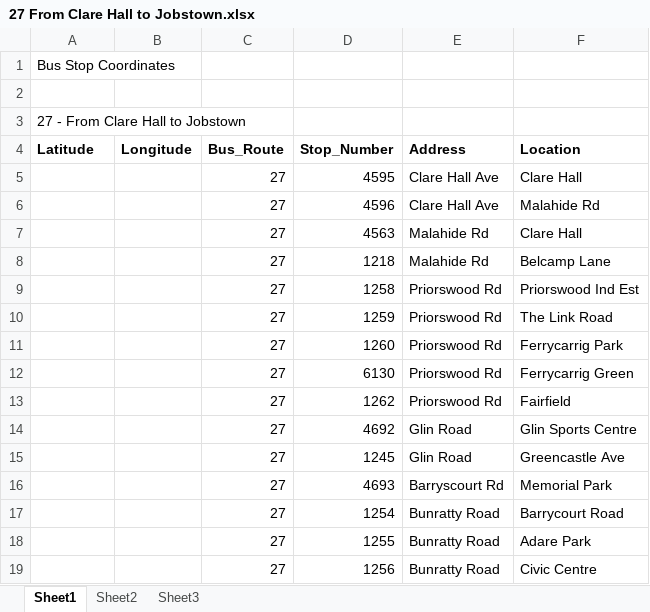
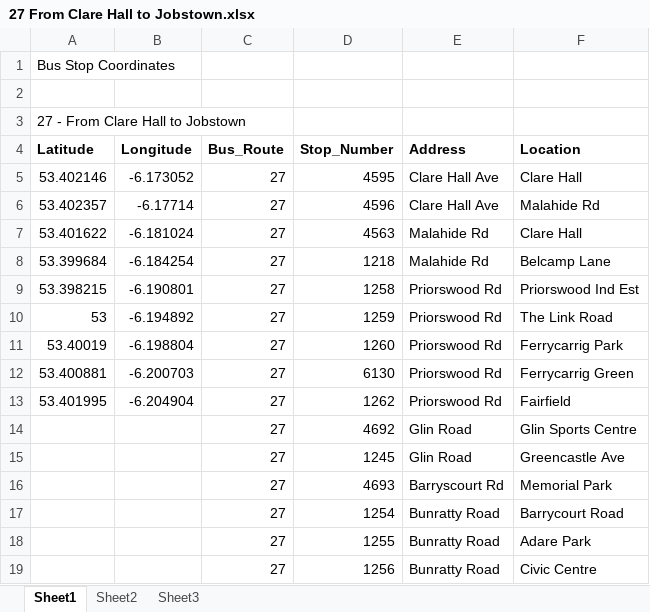
Before and after one commit to DavidBeckley/4th_Year_Project, an Excel workbook: 27 From Clare Hall to Jobstown.xlsx, sheet Sheet1, drawn as a sheet; only a part is shown; values as stored, in another font and other column widths than the file's, no borders; the diff names each change by its address in the sheet, - before the commit and + after, or states it on an @@ line.

```diff
--- a/27 From Clare Hall to Jobstown.xlsx (sheet Sheet1)
+++ b/27 From Clare Hall to Jobstown.xlsx (sheet Sheet1)
-A5 (Latitude): (empty)
+A5 (Latitude): 53.402146
-B5 (Longitude): (empty)
+B5 (Longitude): -6.173052
-A6 (Latitude): (empty)
+A6 (Latitude): 53.402357
-B6 (Longitude): (empty)
+B6 (Longitude): -6.17714
-A7 (Latitude): (empty)
+A7 (Latitude): 53.401622
-B7 (Longitude): (empty)
+B7 (Longitude): -6.181024
-A8 (Latitude): (empty)
+A8 (Latitude): 53.399684
-B8 (Longitude): (empty)
+B8 (Longitude): -6.184254
-A9 (Latitude): (empty)
+A9 (Latitude): 53.398215
-B9 (Longitude): (empty)
+B9 (Longitude): -6.190801
-A10 (Latitude): (empty)
+A10 (Latitude): 53
-B10 (Longitude): (empty)
+B10 (Longitude): -6.194892
-A11 (Latitude): (empty)
+A11 (Latitude): 53.40019
-B11 (Longitude): (empty)
+B11 (Longitude): -6.198804
-A12 (Latitude): (empty)
+A12 (Latitude): 53.400881
-B12 (Longitude): (empty)
+B12 (Longitude): -6.200703
-A13 (Latitude): (empty)
+A13 (Latitude): 53.401995
-B13 (Longitude): (empty)
+B13 (Longitude): -6.204904
```
Also changed, not shown: 12 other files.
